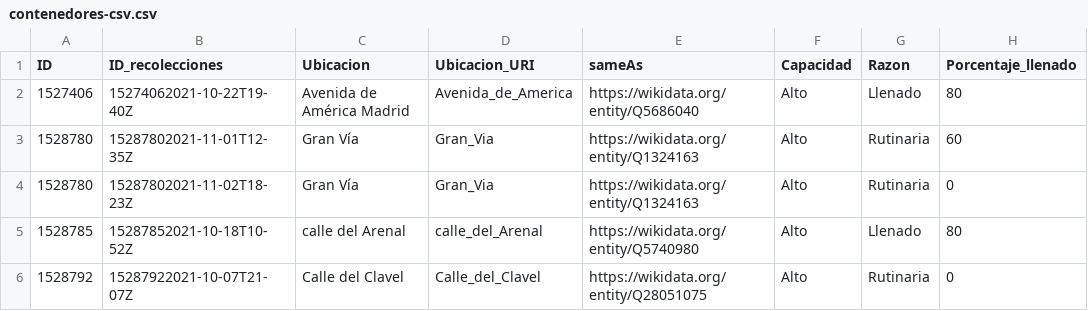
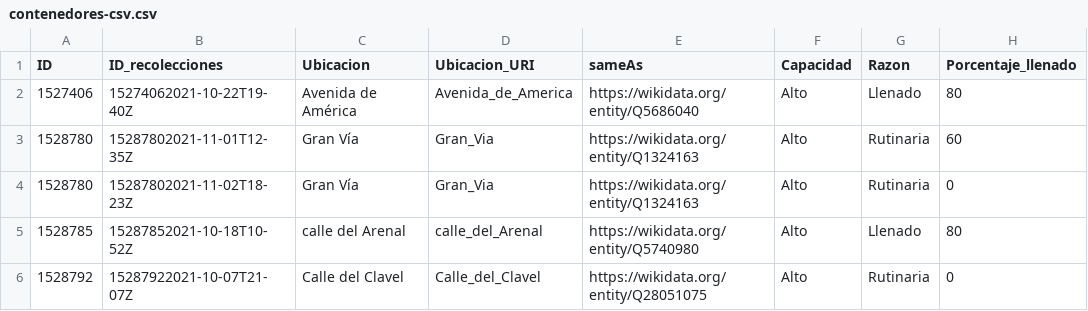
Before and after one commit to FacultadInformatica-LinkedData/Curso2021-2022-DataScience, a CSV file: HandsOn/Group04/csv/contenedores-csv.csv, drawn as a sheet; only a part is shown; the diff names each change by its address in the sheet, - before the commit and + after, or states it on an @@ line.

Commit message:
Update contenedores-csv.csv

```diff
--- a/HandsOn/Group04/csv/contenedores-csv.csv
+++ b/HandsOn/Group04/csv/contenedores-csv.csv
-C2 (Ubicacion): Avenida de América Madrid
+C2 (Ubicacion): Avenida de América
```
